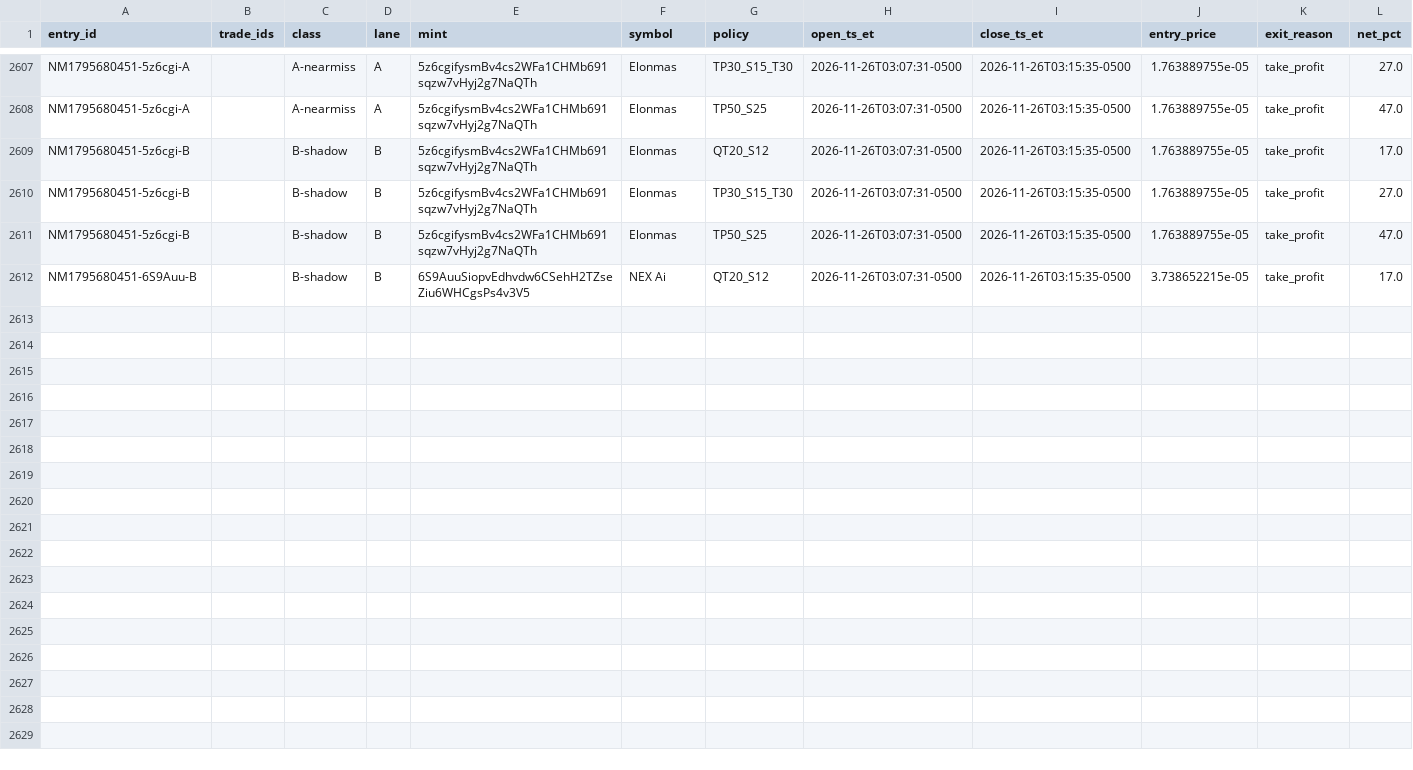
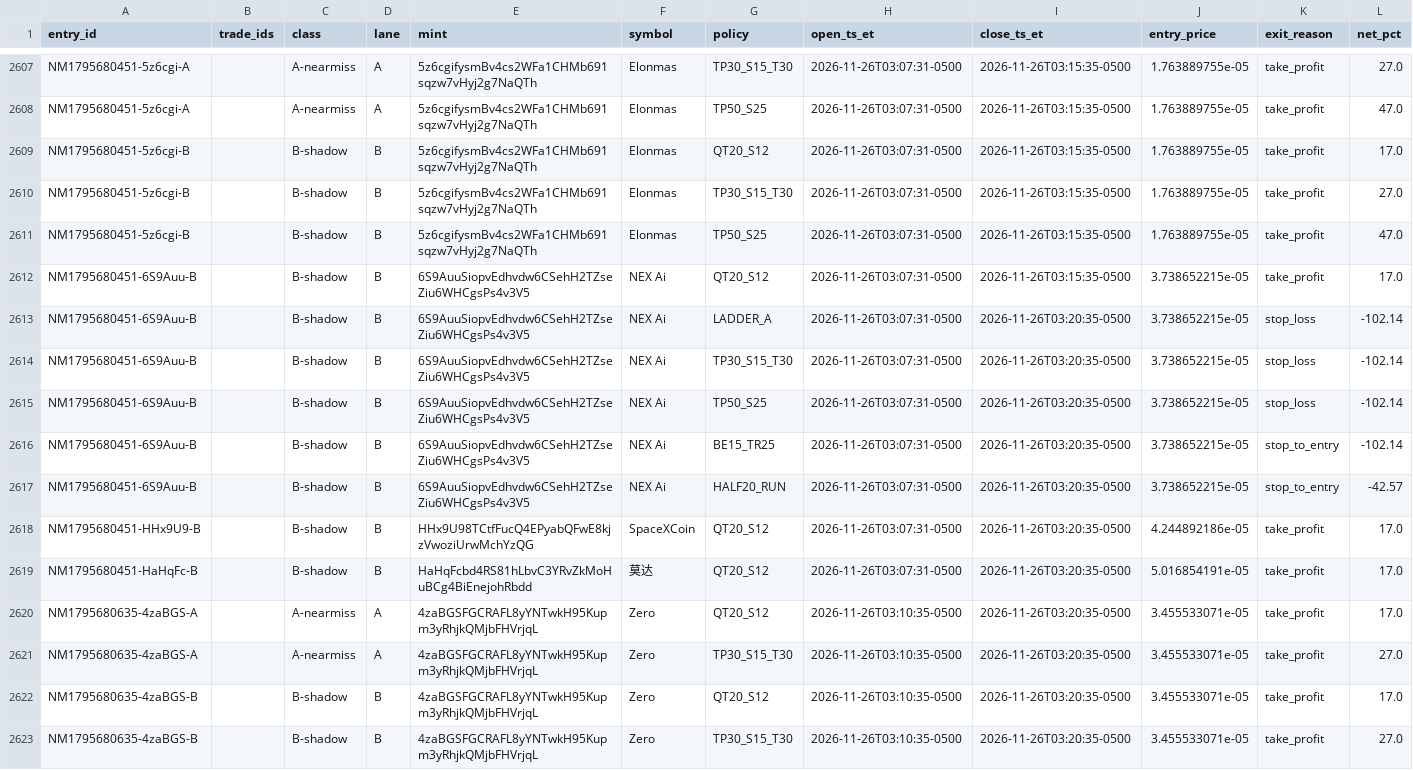
Before and after one commit to franco0882/TradingMemecoins, a CSV file: ledger/learning/exits.csv, drawn as a sheet; only a part is shown, gaps mark what is left out; rows hold the shown columns only; the diff names each change by its address in the sheet, - before the commit and + after, or states it on an @@ line.

```diff
--- a/ledger/learning/exits.csv
+++ b/ledger/learning/exits.csv
+row 2613: NM1795680451-6S9Auu-B |  | B-shadow | B | 6S9AuuSiopvEdhvdw6CSehH2TZseZiu6WHCgsPs4v3V5 | NEX Ai | LADDER_A | 2026-11-26T03:07:31-0500 | 2026-11-26T03:20:35-0500 | 3.738652215e-05 | stop_loss | -102.14
+row 2614: NM1795680451-6S9Auu-B |  | B-shadow | B | 6S9AuuSiopvEdhvdw6CSehH2TZseZiu6WHCgsPs4v3V5 | NEX Ai | TP30_S15_T30 | 2026-11-26T03:07:31-0500 | 2026-11-26T03:20:35-0500 | 3.738652215e-05 | stop_loss | -102.14
+row 2615: NM1795680451-6S9Auu-B |  | B-shadow | B | 6S9AuuSiopvEdhvdw6CSehH2TZseZiu6WHCgsPs4v3V5 | NEX Ai | TP50_S25 | 2026-11-26T03:07:31-0500 | 2026-11-26T03:20:35-0500 | 3.738652215e-05 | stop_loss | -102.14
+row 2616: NM1795680451-6S9Auu-B |  | B-shadow | B | 6S9AuuSiopvEdhvdw6CSehH2TZseZiu6WHCgsPs4v3V5 | NEX Ai | BE15_TR25 | 2026-11-26T03:07:31-0500 | 2026-11-26T03:20:35-0500 | 3.738652215e-05 | stop_to_entry | -102.14
+row 2617: NM1795680451-6S9Auu-B |  | B-shadow | B | 6S9AuuSiopvEdhvdw6CSehH2TZseZiu6WHCgsPs4v3V5 | NEX Ai | HALF20_RUN | 2026-11-26T03:07:31-0500 | 2026-11-26T03:20:35-0500 | 3.738652215e-05 | stop_to_entry | -42.57
+row 2618: NM1795680451-HHx9U9-B |  | B-shadow | B | HHx9U98TCtfFucQ4EPyabQFwE8kjzVwoziUrwMchYzQG | SpaceXCoin | QT20_S12 | 2026-11-26T03:07:31-0500 | 2026-11-26T03:20:35-0500 | 4.244892186e-05 | take_profit | 17.0
+row 2619: NM1795680451-HaHqFc-B |  | B-shadow | B | HaHqFcbd4RS81hLbvC3YRvZkMoHuBCg4BiEnejohRbdd | 莫达 | QT20_S12 | 2026-11-26T03:07:31-0500 | 2026-11-26T03:20:35-0500 | 5.016854191e-05 | take_profit | 17.0
+row 2620: NM1795680635-4zaBGS-A |  | A-nearmiss | A | 4zaBGSFGCRAFL8yYNTwkH95Kupm3yRhjkQMjbFHVrjqL | Zero | QT20_S12 | 2026-11-26T03:10:35-0500 | 2026-11-26T03:20:35-0500 | 3.455533071e-05 | take_profit | 17.0
+row 2621: NM1795680635-4zaBGS-A |  | A-nearmiss | A | 4zaBGSFGCRAFL8yYNTwkH95Kupm3yRhjkQMjbFHVrjqL | Zero | TP30_S15_T30 | 2026-11-26T03:10:35-0500 | 2026-11-26T03:20:35-0500 | 3.455533071e-05 | take_profit | 27.0
+row 2622: NM1795680635-4zaBGS-B |  | B-shadow | B | 4zaBGSFGCRAFL8yYNTwkH95Kupm3yRhjkQMjbFHVrjqL | Zero | QT20_S12 | 2026-11-26T03:10:35-0500 | 2026-11-26T03:20:35-0500 | 3.455533071e-05 | take_profit | 17.0
+row 2623: NM1795680635-4zaBGS-B |  | B-shadow | B | 4zaBGSFGCRAFL8yYNTwkH95Kupm3yRhjkQMjbFHVrjqL | Zero | TP30_S15_T30 | 2026-11-26T03:10:35-0500 | 2026-11-26T03:20:35-0500 | 3.455533071e-05 | take_profit | 27.0
```
Also changed, not shown: ledger/learning/features.csv, ledger/learning/trades.csv, 9 other files.
